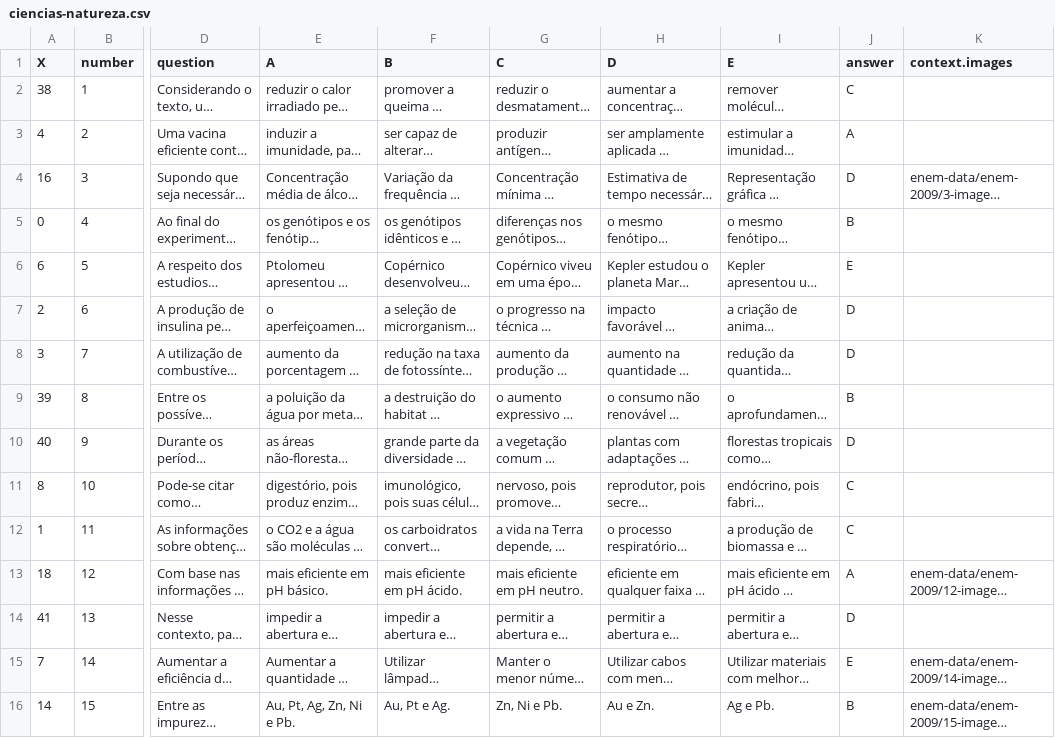
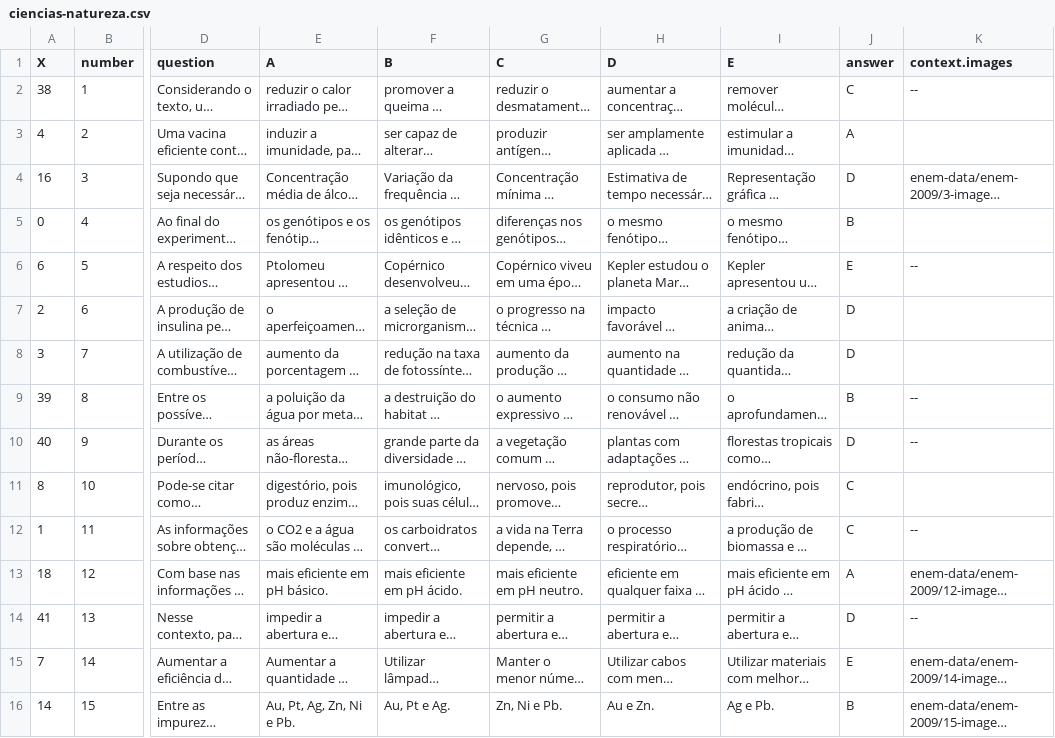
Before and after one commit to mcalefe/extract-enem-data, a CSV file: enem-data/enem-2009/ciencias-natureza.csv, drawn as a sheet; only a part is shown, gaps mark what is left out; long unchanged cells end in …; the diff names each change by its address in the sheet, - before the commit and + after, or states it on an @@ line.

Commit message:
Update ciencias-natureza.csv

```diff
--- a/enem-data/enem-2009/ciencias-natureza.csv
+++ b/enem-data/enem-2009/ciencias-natureza.csv
-K2 (context.images): (empty)
+K2 (context.images): --
-K6 (context.images): (empty)
+K6 (context.images): --
-K9:K10 (context.images): (empty)
+K9:K10 (context.images): --
-K12 (context.images): (empty)
+K12 (context.images): --
-K14 (context.images): (empty)
+K14 (context.images): --
```
